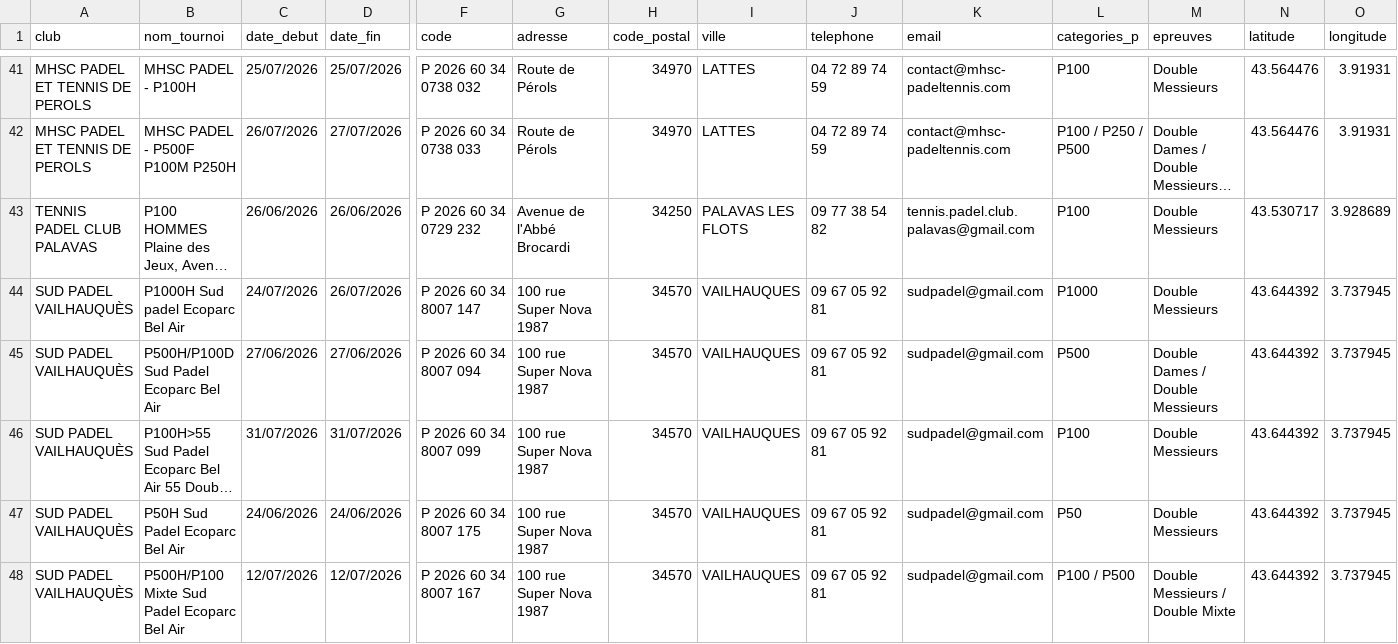
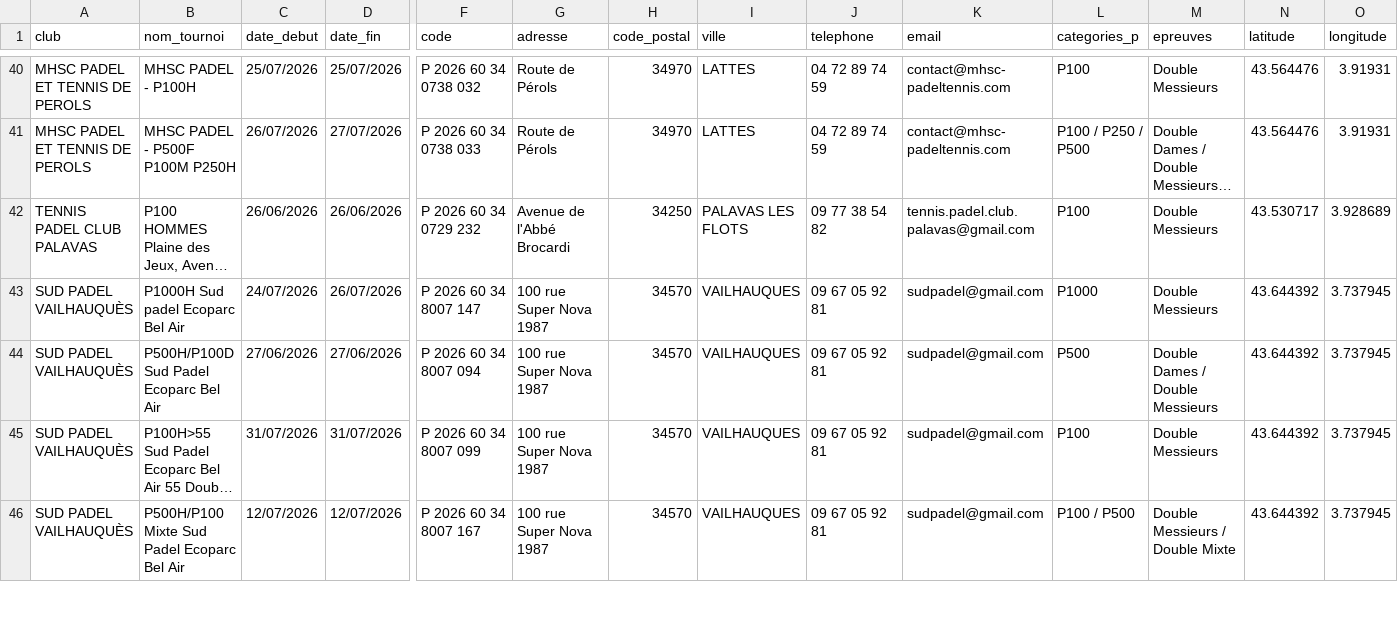
Before and after one commit to camillethibault95/padel-app, a CSV file: tournois.csv, drawn as a sheet; only a part is shown, gaps mark what is left out; long unchanged cells end in …; rows hold the shown columns only; the diff covers the shown part only; the diff names each change by its address in the sheet, - before the commit and + after, or states it on an @@ line.

```diff
--- a/tournois.csv
+++ b/tournois.csv
-row 47: SUD PADEL VAILHAUQUÈS | P50H Sud Padel Ecoparc Bel Air | 24/06/2026 | 24/06/2026 | P 2026 60 34 8007 175 | 100 rue Super Nova 1987 | 34570 | VAILHAUQUES | 09 67 05 92 81 | sudpadel@gmail.com | P50 | Double Messieurs | 43.644392 | 3.737945
```
Also changed, not shown: 4 removed rows and 8 edited cells elsewhere in this file.
